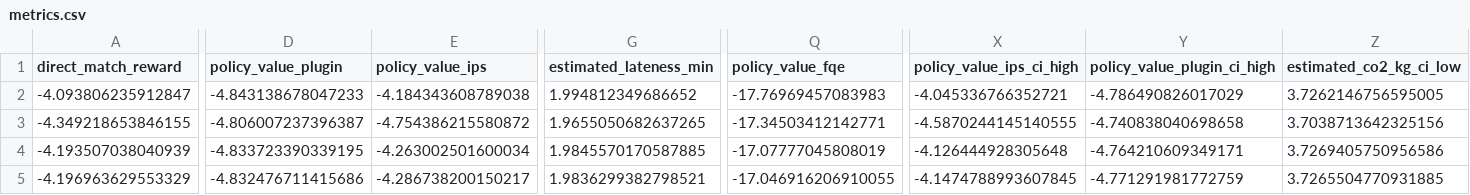
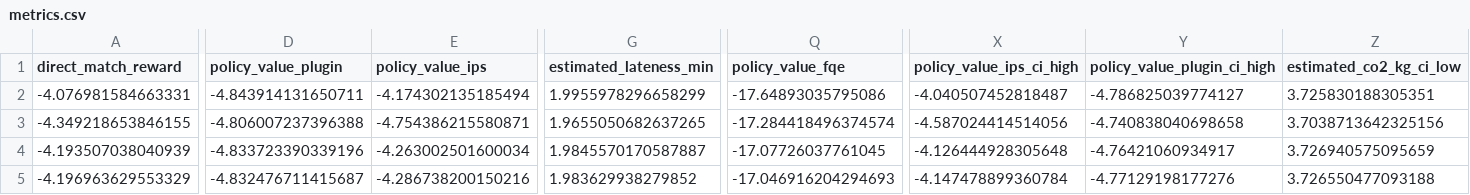
Before and after one commit to madrazaldi/Causal-RL, a CSV file: results/metrics.csv, drawn as a sheet; only a part is shown, gaps mark what is left out; removed rows and columns are numbered as before the commit, all else as after; rows hold the shown columns only; the diff covers the shown part only; the diff names each change by its address in the sheet, - before the commit and + after, or states it on an @@ line.

```diff
--- a/results/metrics.csv
+++ b/results/metrics.csv
-row 2: -4.093806235912847 | -4.843138678047233 | -4.184343608789038 | 1.994812349686652 | -17.76969457083983 | -4.045336766352721 | -4.786490826017029 | 3.7262146756595005
+row 2: -4.076981584663331 | -4.843914131650711 | -4.174302135185494 | 1.9955978296658299 | -17.64893035795086 | -4.040507452818487 | -4.786825039774127 | 3.725830188305351
-D3 (policy_value_plugin): -4.806007237396387
+D3 (policy_value_plugin): -4.806007237396388
-E3 (policy_value_ips): -4.754386215580872
+E3 (policy_value_ips): -4.754386215580871
-Q3 (policy_value_fqe): -17.34503412142771
+Q3 (policy_value_fqe): -17.284418496374574
-X3 (policy_value_ips_ci_high): -4.5870244145140555
+X3 (policy_value_ips_ci_high): -4.587024414514056
-D4 (policy_value_plugin): -4.833723390339195
+D4 (policy_value_plugin): -4.833723390339196
-G4 (estimated_lateness_min): 1.9845570170587885
+G4 (estimated_lateness_min): 1.9845570170587887
-Q4 (policy_value_fqe): -17.07777045808019
+Q4 (policy_value_fqe): -17.07726037761045
-Y4 (policy_value_plugin_ci_high): -4.764210609349171
+Y4 (policy_value_plugin_ci_high): -4.76421060934917
-Z4 (estimated_co2_kg_ci_low): 3.7269405750956586
+Z4 (estimated_co2_kg_ci_low): 3.726940575095659
-D5 (policy_value_plugin): -4.832476711415686
+D5 (policy_value_plugin): -4.832476711415687
-E5 (policy_value_ips): -4.286738200150217
+E5 (policy_value_ips): -4.286738200150216
-G5 (estimated_lateness_min): 1.9836299382798521
+G5 (estimated_lateness_min): 1.983629938279852
-Q5 (policy_value_fqe): -17.046916206910055
+Q5 (policy_value_fqe): -17.046916204294693
-X5 (policy_value_ips_ci_high): -4.1474788993607845
+X5 (policy_value_ips_ci_high): -4.147478899360784
-Y5 (policy_value_plugin_ci_high): -4.771291981772759
+Y5 (policy_value_plugin_ci_high): -4.77129198177276
-Z5 (estimated_co2_kg_ci_low): 3.7265504770931885
+Z5 (estimated_co2_kg_ci_low): 3.726550477093188
```
Also changed, not shown: 62 edited cells elsewhere in this file, results/cluster_bootstrap_summary.csv, results/feature_importance.csv, 44 other files.
